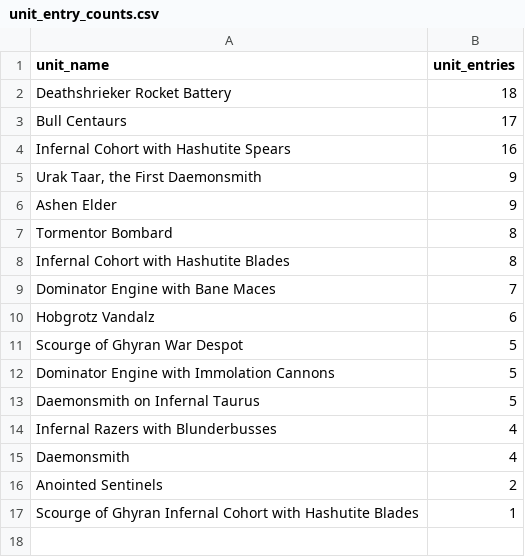
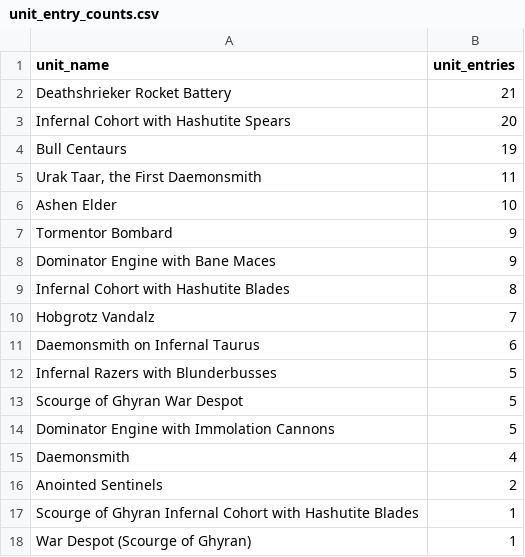
Before and after one commit to justinminsk/helsmiths-stats, a CSV file: summaries/teams/unit_entry_counts.csv, drawn as a sheet.

```diff
--- a/summaries/teams/unit_entry_counts.csv
+++ b/summaries/teams/unit_entry_counts.csv
@@ -1,15 +1,15 @@
 unit_name,unit_entries
-Deathshrieker Rocket Battery,18
-Bull Centaurs,17
-Infernal Cohort with Hashutite Spears,16
-"Urak Taar, the First Daemonsmith",9
-Ashen Elder,9
-Tormentor Bombard,8
+Deathshrieker Rocket Battery,21
+Infernal Cohort with Hashutite Spears,20
+Bull Centaurs,19
+"Urak Taar, the First Daemonsmith",11
+Ashen Elder,10
+Tormentor Bombard,9
+Dominator Engine with Bane Maces,9
 Infernal Cohort with Hashutite Blades,8
-Dominator Engine with Bane Maces,7
-Hobgrotz Vandalz,6
+Hobgrotz Vandalz,7
+Daemonsmith on Infernal Taurus,6
+Infernal Razers with Blunderbusses,5
 Scourge of Ghyran War Despot,5
 Dominator Engine with Immolation Cannons,5
-Daemonsmith on Infernal Taurus,5
-Infernal Razers with Blunderbusses,4
 Daemonsmith,4
@@ -17 +17,2 @@ Anointed Sentinels,2
 Scourge of Ghyran Infernal Cohort with Hashutite Blades,1
+War Despot (Scourge of Ghyran),1
```
Also changed, not shown: summaries/combined/unit_entry_counts.csv, summaries/combined/unit_model_counts.csv, 38 other files.
